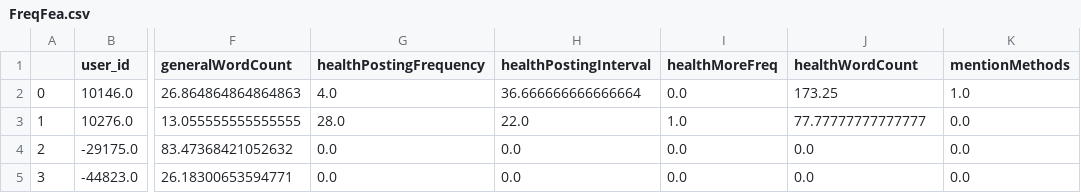
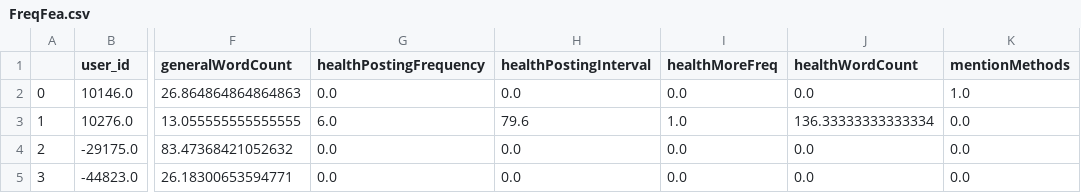
Before and after one commit to luciasalar/suicideDetection, a CSV file: features/FreqFea.csv (was FreqFea.csv), drawn as a sheet; only a part is shown, gaps mark what is left out; the diff names each change by its address in the sheet, - before the commit and + after, or states it on an @@ line.

```diff
--- a/FreqFea.csv
+++ b/features/FreqFea.csv
-G2 (healthPostingFrequency): 4.0
+G2 (healthPostingFrequency): 0.0
-H2 (healthPostingInterval): 36.666666666666664
+H2 (healthPostingInterval): 0.0
-J2 (healthWordCount): 173.25
+J2 (healthWordCount): 0.0
-G3 (healthPostingFrequency): 28.0
+G3 (healthPostingFrequency): 6.0
-H3 (healthPostingInterval): 22.0
+H3 (healthPostingInterval): 79.6
-J3 (healthWordCount): 77.77777777777777
+J3 (healthWordCount): 136.33333333333334
```
Also changed, not shown: 19 other files.
